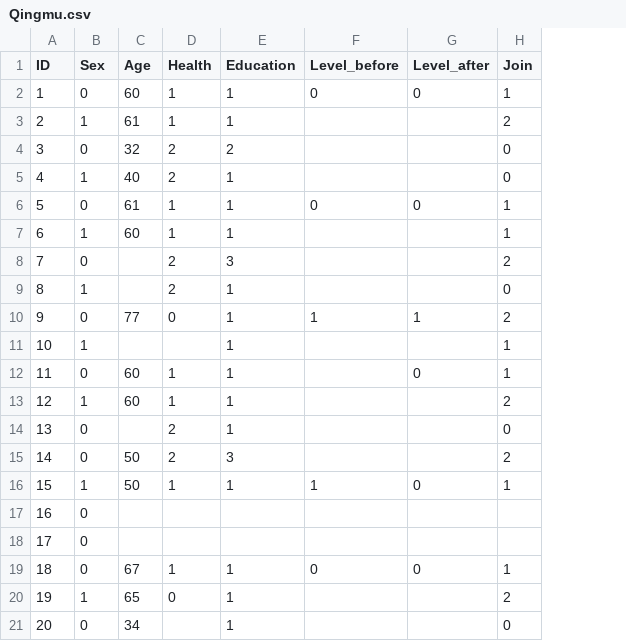
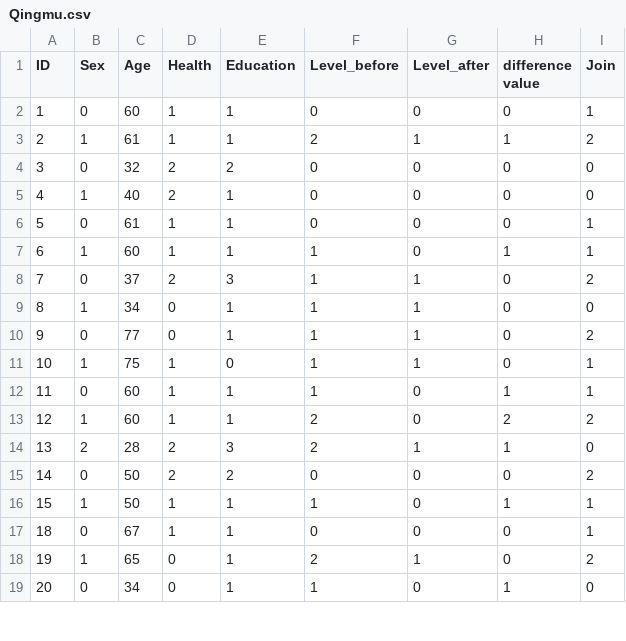
Before and after one commit to DeepinSC/Machine_learning-Countryside, a CSV file: data/Qingmu.csv, drawn as a sheet; only a part is shown; removed rows and columns are numbered as before the commit, all else as after; the diff covers the shown part only; the diff names each change by its address in the sheet, - before the commit and + after, or states it on an @@ line.

```diff
--- a/data/Qingmu.csv
+++ b/data/Qingmu.csv
+column H (difference value), rows 2-19: 0 | 1 | 0 | 0 | 0 | 1 | 0 | 0 | 0 | 0 | 1 | 2 | 1 | 0 | 1 | 0 | 0 | 1
-F3 (Level_before): (empty)
+F3 (Level_before): 2
-G3 (Level_after): (empty)
+G3 (Level_after): 1
-F4:F5 (Level_before): (empty)
+F4:F5 (Level_before): 0
-G4:G5 (Level_after): (empty)
+G4:G5 (Level_after): 0
-F7:F9 (Level_before): (empty)
+F7:F9 (Level_before): 1
-G7 (Level_after): (empty)
+G7 (Level_after): 0
-C8 (Age): (empty)
+C8 (Age): 37
-G8:G9 (Level_after): (empty)
+G8:G9 (Level_after): 1
-C9 (Age): (empty)
+C9 (Age): 34
-D9 (Health): 2
+D9 (Health): 0
-C11 (Age): (empty)
+C11 (Age): 75
-D11 (Health): (empty)
+D11 (Health): 1
-E11 (Education): 1
+E11 (Education): 0
-F11:F12 (Level_before): (empty)
+F11:F12 (Level_before): 1
-G11 (Level_after): (empty)
+G11 (Level_after): 1
-F13:F14 (Level_before): (empty)
+F13:F14 (Level_before): 2
-G13 (Level_after): (empty)
+G13 (Level_after): 0
-B14 (Sex): 0
+B14 (Sex): 2
-C14 (Age): (empty)
+C14 (Age): 28
-E14 (Education): 1
+E14 (Education): 3
-G14 (Level_after): (empty)
+G14 (Level_after): 1
-E15 (Education): 3
+E15 (Education): 2
-F15 (Level_before): (empty)
+F15 (Level_before): 0
-G15 (Level_after): (empty)
+G15 (Level_after): 0
-row 17: 16 | 0
-row 18: 17 | 0
-F18 (Level_before): (empty)
+F18 (Level_before): 2
-G18 (Level_after): (empty)
+G18 (Level_after): 1
-D19 (Health): (empty)
+D19 (Health): 0
-F19 (Level_before): (empty)
+F19 (Level_before): 1
-G19 (Level_after): (empty)
+G19 (Level_after): 0
```
Also changed, not shown: 10 removed rows and 47 edited cells elsewhere in this file, data/Guanzigou.csv, data/Putuo.csv, 2 other files.
